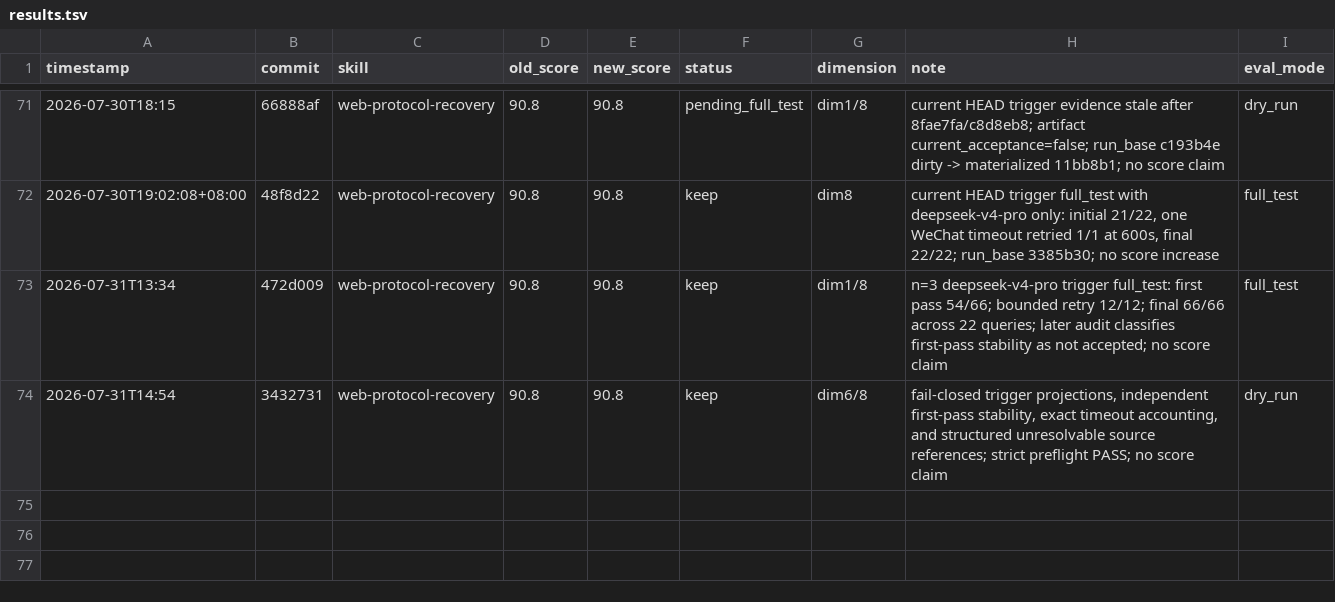
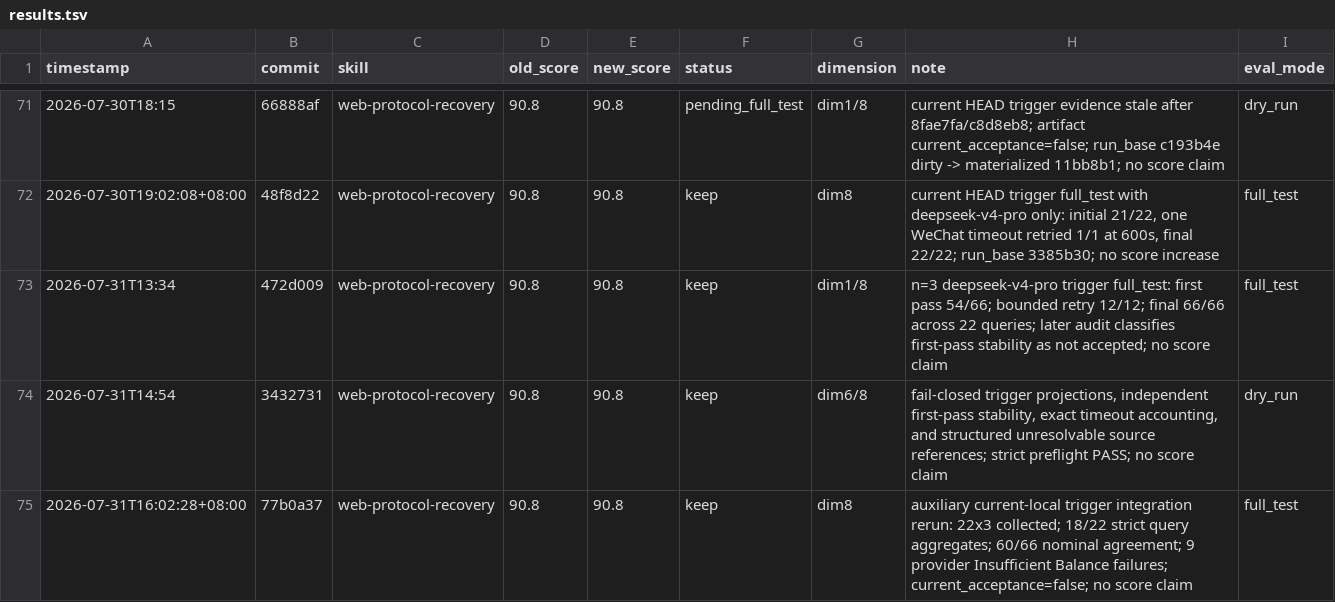
Before and after one commit to tuling-python-poppies/web-reverse-engineering-skills, a TSV file: skills/darwin-skill/results.tsv, drawn as a sheet; only a part is shown, gaps mark what is left out; the diff names each change by its address in the sheet, - before the commit and + after, or states it on an @@ line.

Commit message:
chore(darwin-skill): record WPR trigger integration run

```diff
--- a/skills/darwin-skill/results.tsv
+++ b/skills/darwin-skill/results.tsv
+row 75: 2026-07-31T16:02:28+08:00 | 77b0a37 | web-protocol-recovery | 90.8 | 90.8 | keep | dim8 | auxiliary current-local trigger integration rerun: 22x3 collected; 18/22 strict query aggregates; 60/66 nominal agreement; 9 provider Insufficient Balance failures; current_acceptance=false; no score claim | full_test
```
